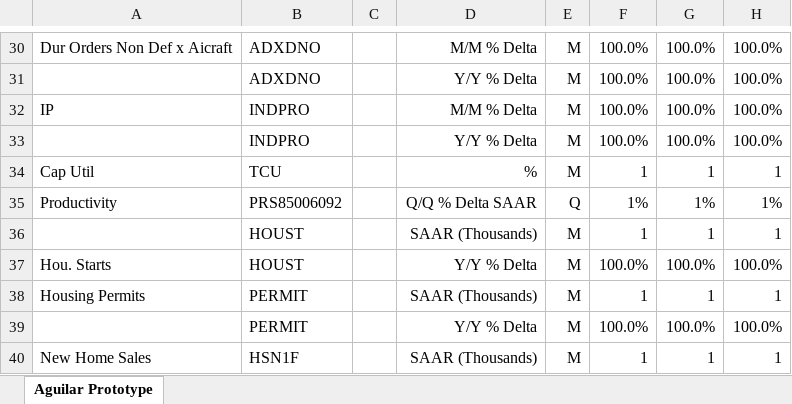
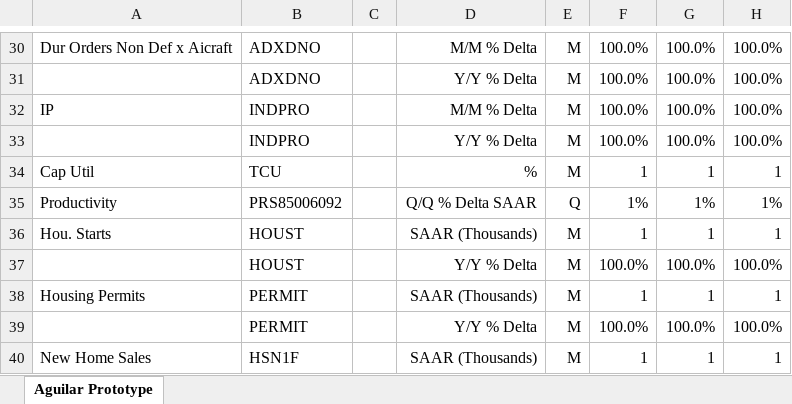
Before and after one commit to BlueMarginalist/MacroDashBoard, an Excel workbook: MacroDashboard Versions/Economic Dashboard V1-Template.xlsx, sheet Aguilar Prototype, drawn as a sheet; only a part is shown, gaps mark what is left out; values as stored, in another font and other column widths than the file's, no borders; the diff names each change by its address in the sheet, - before the commit and + after, or states it on an @@ line.

Commit message:
Add raw table, add green highlights

```diff
--- a/MacroDashboard Versions/Economic Dashboard V1-Template.xlsx (sheet Aguilar Prototype)
+++ b/MacroDashboard Versions/Economic Dashboard V1-Template.xlsx (sheet Aguilar Prototype)
-A36: (empty)
+A36: Hou. Starts
-A37: Hou. Starts
+A37: (empty)
```
Also changed, not shown: 1 other file.
